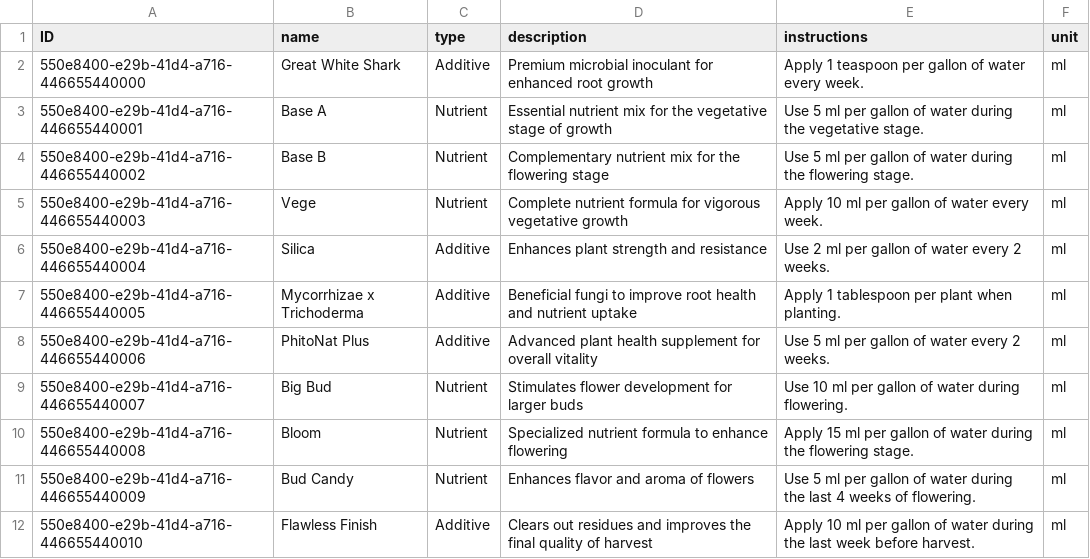
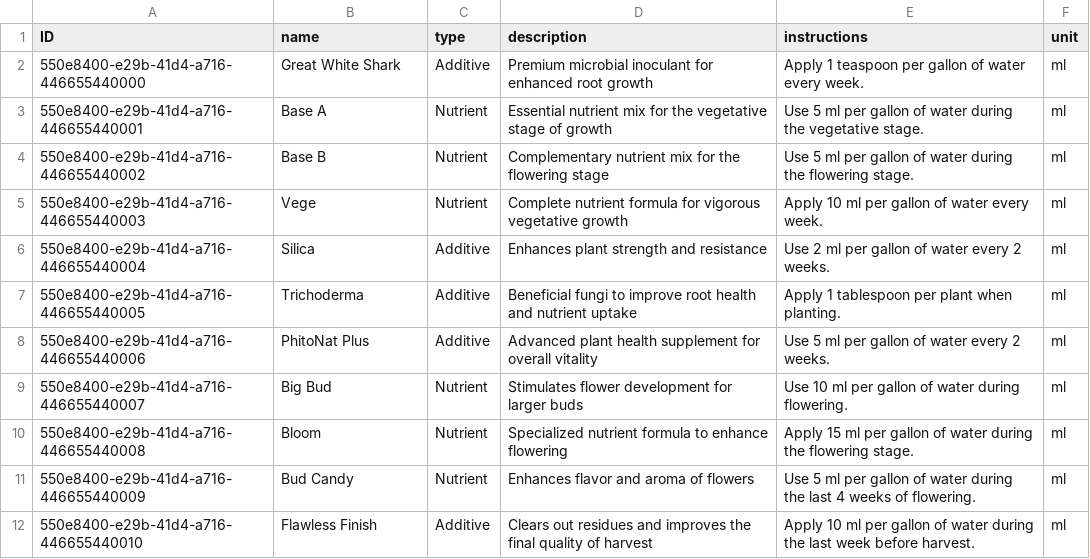
Before and after one commit to adrielagusti/rating, a CSV file: db/data/blackseeds-Products.csv, drawn as a sheet.

```diff
--- a/db/data/blackseeds-Products.csv
+++ b/db/data/blackseeds-Products.csv
@@ -6,3 +6,3 @@ ID,name,type,description,instructions,unit
 550e8400-e29b-41d4-a716-446655440004,Silica,Additive,Enhances plant strength and resistance,Use 2 ml per gallon of water every 2 weeks.,ml
-550e8400-e29b-41d4-a716-446655440005,Mycorrhizae x Trichoderma,Additive,Beneficial fungi to improve root health and nutrient uptake,Apply 1 tablespoon per plant when planting.,ml
+550e8400-e29b-41d4-a716-446655440005,Trichoderma,Additive,Beneficial fungi to improve root health and nutrient uptake,Apply 1 tablespoon per plant when planting.,ml
 550e8400-e29b-41d4-a716-446655440006,PhitoNat Plus,Additive,Advanced plant health supplement for overall vitality,Use 5 ml per gallon of water every 2 weeks.,ml
```
Also changed, not shown: 6 other files.
